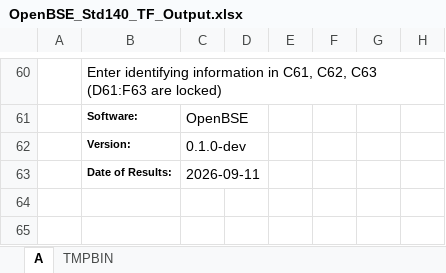
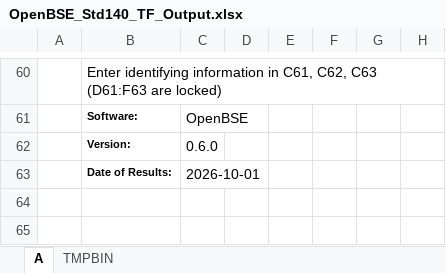
Before and after one commit to bbrannon4/OpenBSE, an Excel workbook: 140_tests/results/OpenBSE_Std140_TF_Output.xlsx, sheet A, drawn as a sheet; only a part is shown, gaps mark what is left out; values as stored, in another font and other column widths than the file's, no borders; the diff names each change by its address in the sheet, - before the commit and + after, or states it on an @@ line.

```diff
--- a/140_tests/results/OpenBSE_Std140_TF_Output.xlsx (sheet A)
+++ b/140_tests/results/OpenBSE_Std140_TF_Output.xlsx (sheet A)
-C62: 0.1.0-dev
+C62: 0.6.0
-C63: 2026-09-11
+C63: 2026-10-01
```
Also changed, not shown: 2 other files.
